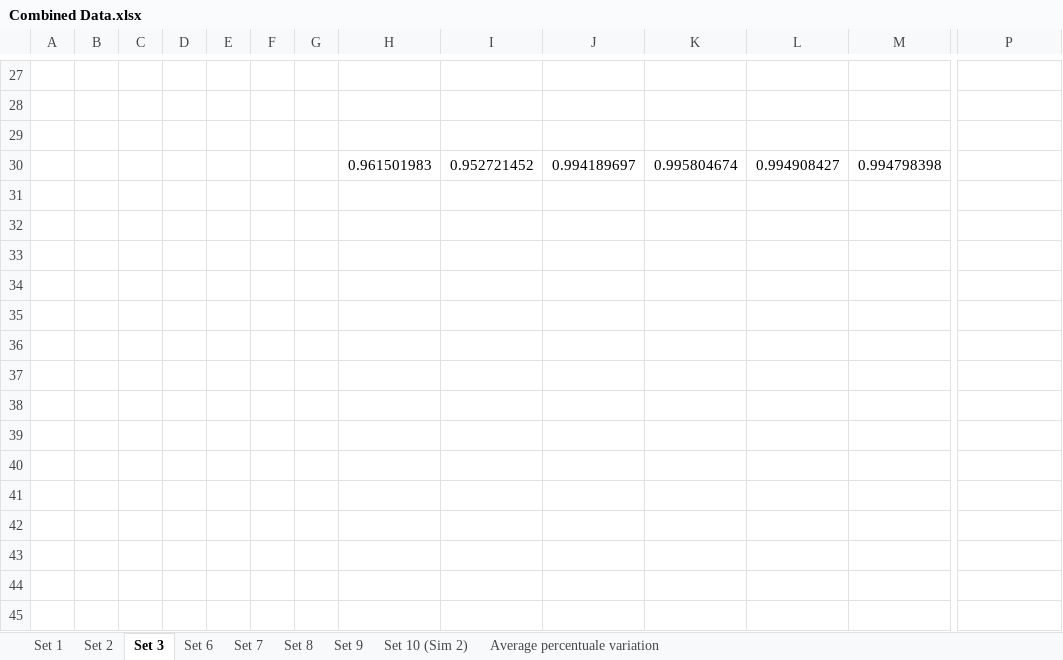
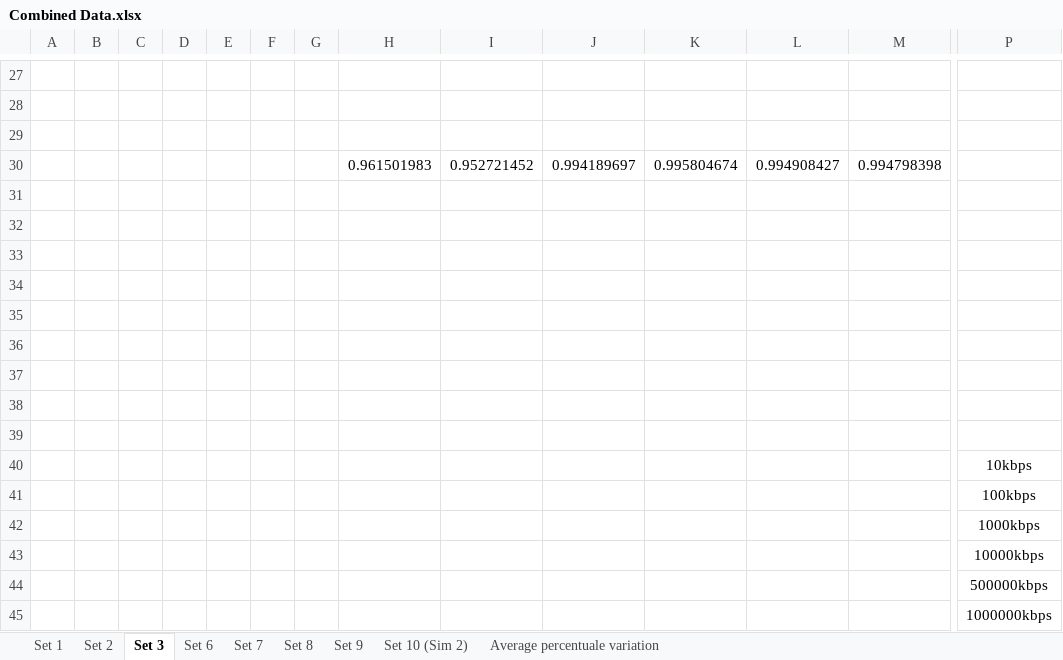
Before and after one commit to Tribler/trustchain-simulator, an Excel workbook: Data Collections/Combined Data.xlsx, sheet Set 3, drawn as a sheet; only a part is shown, gaps mark what is left out; values as stored, in another font and other column widths than the file's, no borders; charts and pictures not drawn; rows hold the shown columns only; the diff names each change by its address in the sheet, - before the commit and + after, or states it on an @@ line.

Commit message:
modifed a table with parameters changed instead of test #

```diff
--- a/Data Collections/Combined Data.xlsx (sheet Set 3)
+++ b/Data Collections/Combined Data.xlsx (sheet Set 3)
+row 31: (empty)
+row 32: (empty)
+row 33: (empty)
+row 34: (empty)
+row 35: (empty)
+row 36: (empty)
+row 37: (empty)
+row 38: (empty)
+row 39: (empty)
+row 40:  |  |  |  |  |  |  |  |  |  |  |  |  | 10kbps
+row 41:  |  |  |  |  |  |  |  |  |  |  |  |  | 100kbps
+row 42:  |  |  |  |  |  |  |  |  |  |  |  |  | 1000kbps
+row 43:  |  |  |  |  |  |  |  |  |  |  |  |  | 10000kbps
+row 44:  |  |  |  |  |  |  |  |  |  |  |  |  | 500000kbps
+row 45:  |  |  |  |  |  |  |  |  |  |  |  |  | 1000000kbps
```
Also changed, not shown: charts or pictures.
